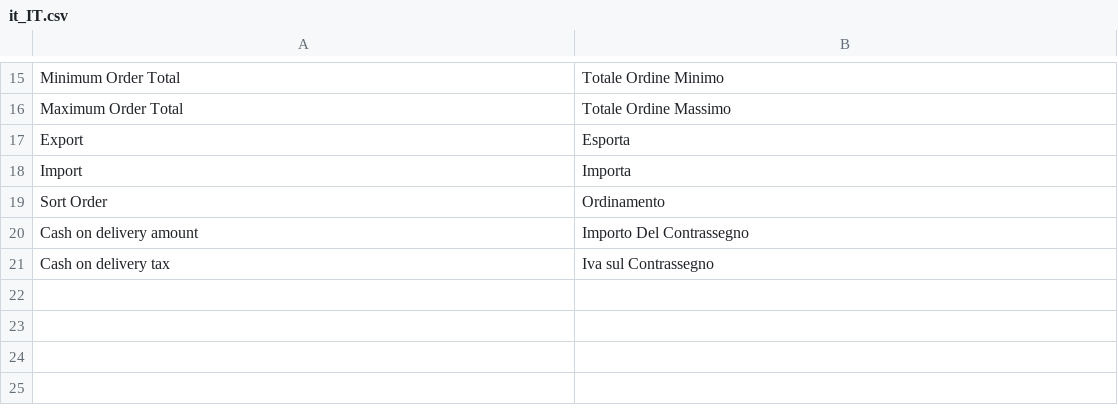
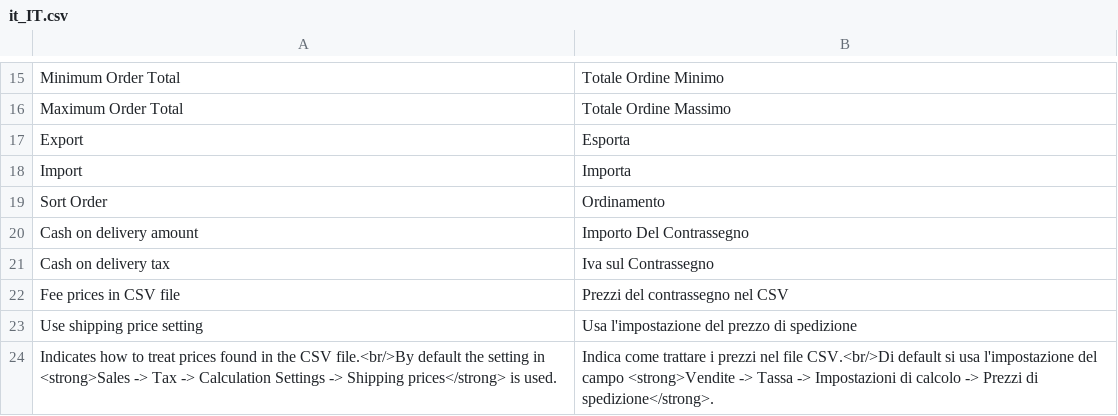
Before and after one commit to it4mage/CashOnDelivery, a CSV file: i18n/it_IT.csv, drawn as a sheet; only a part is shown, gaps mark what is left out; the diff names each change by its address in the sheet, - before the commit and + after, or states it on an @@ line.

```diff
--- a/i18n/it_IT.csv
+++ b/i18n/it_IT.csv
+row 22: Fee prices in CSV file | Prezzi del contrassegno nel CSV
+row 23: Use shipping price setting | Usa l'impostazione del prezzo di spedizione
+row 24: Indicates how to treat prices found in the CSV file.<br/>By default the setting in <strong>Sales -> Tax -> Calculation Settings -> Shipping prices</strong> is used. | Indica come trattare i prezzi nel file CSV.<br/>Di default si usa l'impostazione del campo <strong>Vendite -> Tassa -> Impostazioni di calcolo -> Prezzi di spedizione</strong>.
```
Also changed, not shown: 6 other files.
